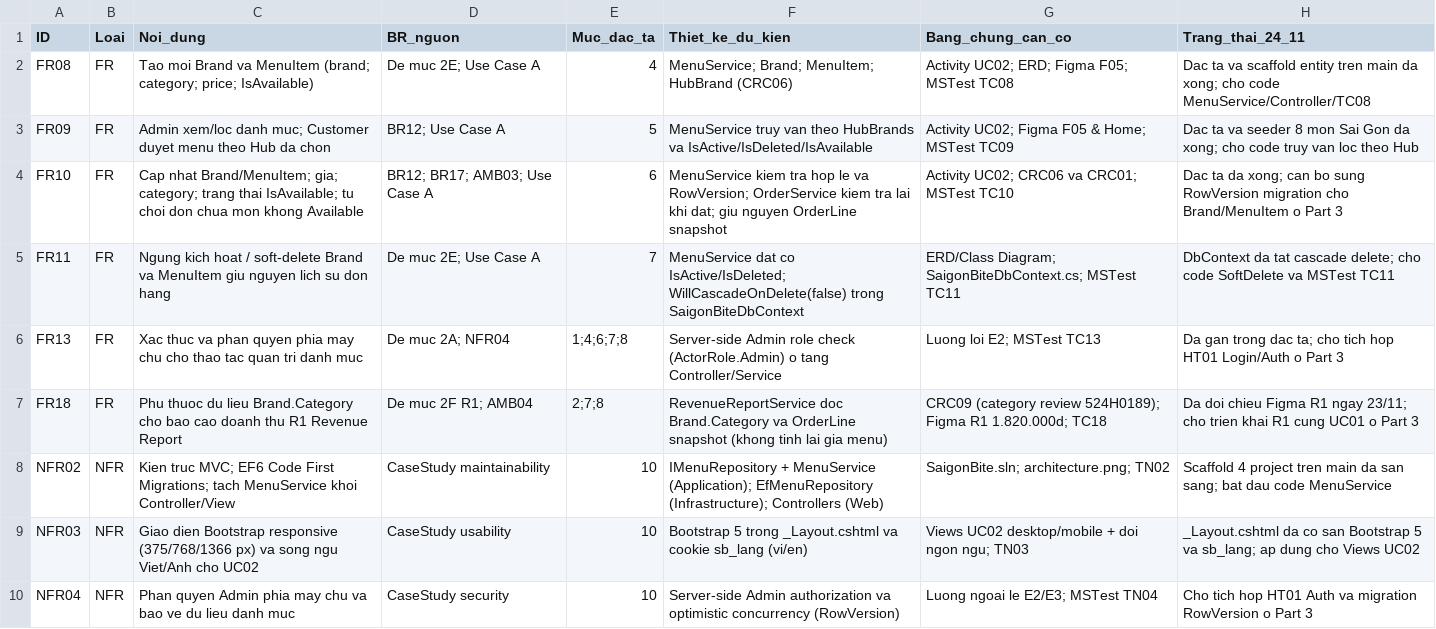
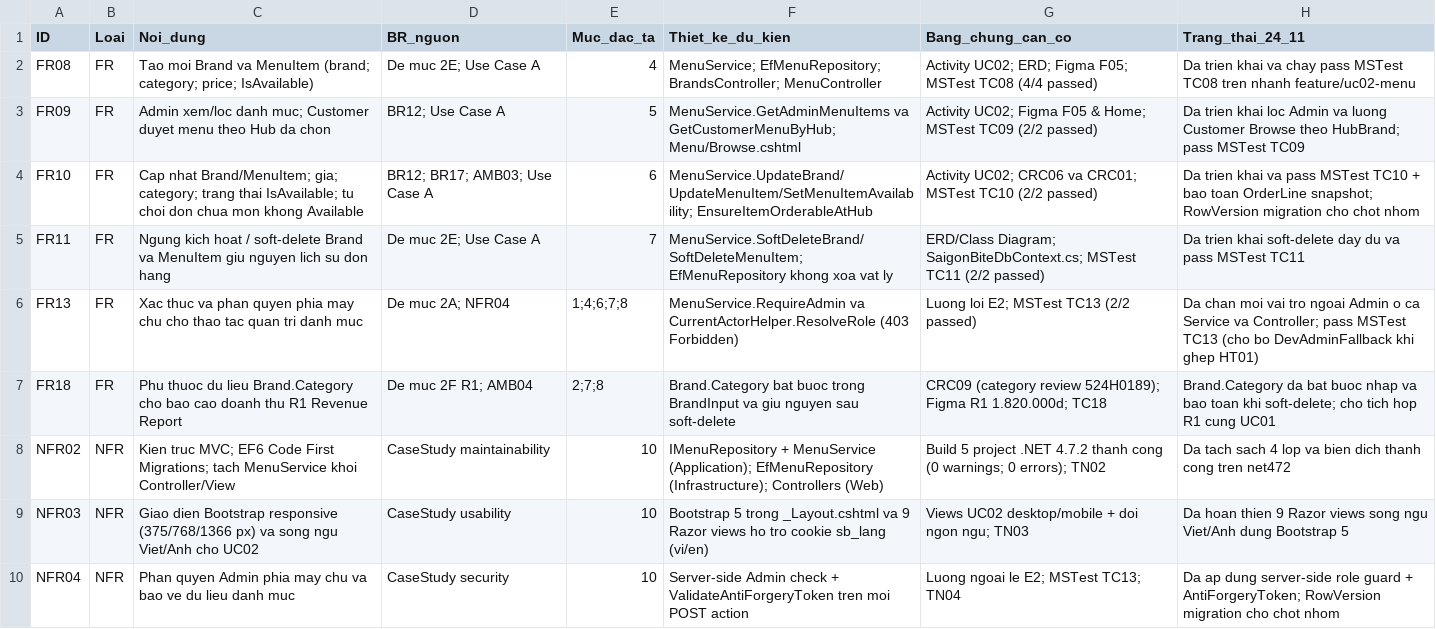
Before and after one commit to rumnopro0809/saigonbite-group3, a CSV file: docs/part2/uc02/02-traceability.csv, drawn as a sheet.

Commit message:
test(uc02): add 12 MSTest unit tests covering TC08-TC11, TC13, BR12 and BR17

```diff
--- a/docs/part2/uc02/02-traceability.csv
+++ b/docs/part2/uc02/02-traceability.csv
@@ -1,10 +1,10 @@
 ID,Loai,Noi_dung,BR_nguon,Muc_dac_ta,Thiet_ke_du_kien,Bang_chung_can_co,Trang_thai_24_11
-FR08,FR,Tao moi Brand va MenuItem (brand; category; price; IsAvailable),De muc 2E; Use Case A,4,MenuService; Brand; MenuItem; HubBrand (CRC06),Activity UC02; ERD; Figma F05; MSTest TC08,Dac ta va scaffold entity tren main da xong; cho code MenuService/Controller/TC08
-FR09,FR,Admin xem/loc danh muc; Customer duyet menu theo Hub da chon,BR12; Use Case A,5,MenuService truy van theo HubBrands va IsActive/IsDeleted/IsAvailable,Activity UC02; Figma F05 & Home; MSTest TC09,Dac ta va seeder 8 mon Sai Gon da xong; cho code truy van loc theo Hub
-FR10,FR,Cap nhat Brand/MenuItem; gia; category; trang thai IsAvailable; tu choi don chua mon khong Available,BR12; BR17; AMB03; Use Case A,6,MenuService kiem tra hop le va RowVersion; OrderService kiem tra lai khi dat; giu nguyen OrderLine snapshot,Activity UC02; CRC06 va CRC01; MSTest TC10,Dac ta da xong; can bo sung RowVersion migration cho Brand/MenuItem o Part 3
-FR11,FR,Ngung kich hoat / soft-delete Brand va MenuItem giu nguyen lich su don hang,De muc 2E; Use Case A,7,MenuService dat co IsActive/IsDeleted; WillCascadeOnDelete(false) trong SaigonBiteDbContext,ERD/Class Diagram; SaigonBiteDbContext.cs; MSTest TC11,DbContext da tat cascade delete; cho code SoftDelete va MSTest TC11
-FR13,FR,Xac thuc va phan quyen phia may chu cho thao tac quan tri danh muc,De muc 2A; NFR04,1;4;6;7;8,Server-side Admin role check (ActorRole.Admin) o tang Controller/Service,Luong loi E2; MSTest TC13,Da gan trong dac ta; cho tich hop HT01 Login/Auth o Part 3
-FR18,FR,Phu thuoc du lieu Brand.Category cho bao cao doanh thu R1 Revenue Report,De muc 2F R1; AMB04,2;7;8,RevenueReportService doc Brand.Category va OrderLine snapshot (khong tinh lai gia menu),CRC09 (category review 524H0189); Figma R1 1.820.000d; TC18,Da doi chieu Figma R1 ngay 23/11; cho trien khai R1 cung UC01 o Part 3
-NFR02,NFR,Kien truc MVC; EF6 Code First Migrations; tach MenuService khoi Controller/View,CaseStudy maintainability,10,IMenuRepository + MenuService (Application); EfMenuRepository (Infrastructure); Controllers (Web),SaigonBite.sln; architecture.png; TN02,Scaffold 4 project tren main da san sang; bat dau code MenuService
-NFR03,NFR,Giao dien Bootstrap responsive (375/768/1366 px) va song ngu Viet/Anh cho UC02,CaseStudy usability,10,Bootstrap 5 trong _Layout.cshtml va cookie sb_lang (vi/en),Views UC02 desktop/mobile + doi ngon ngu; TN03,_Layout.cshtml da co san Bootstrap 5 va sb_lang; ap dung cho Views UC02
-NFR04,NFR,Phan quyen Admin phia may chu va bao ve du lieu danh muc,CaseStudy security,10,Server-side Admin authorization va optimistic concurrency (RowVersion),Luong ngoai le E2/E3; MSTest TN04,Cho tich hop HT01 Auth va migration RowVersion o Part 3
+FR08,FR,Tao moi Brand va MenuItem (brand; category; price; IsAvailable),De muc 2E; Use Case A,4,MenuService; EfMenuRepository; BrandsController; MenuController,Activity UC02; ERD; Figma F05; MSTest TC08 (4/4 passed),Da trien khai va chay pass MSTest TC08 tren nhanh feature/uc02-menu
+FR09,FR,Admin xem/loc danh muc; Customer duyet menu theo Hub da chon,BR12; Use Case A,5,MenuService.GetAdminMenuItems va GetCustomerMenuByHub; Menu/Browse.cshtml,Activity UC02; Figma F05 & Home; MSTest TC09 (2/2 passed),Da trien khai loc Admin va luong Customer Browse theo HubBrand; pass MSTest TC09
+FR10,FR,Cap nhat Brand/MenuItem; gia; category; trang thai IsAvailable; tu choi don chua mon khong Available,BR12; BR17; AMB03; Use Case A,6,MenuService.UpdateBrand/UpdateMenuItem/SetMenuItemAvailability; EnsureItemOrderableAtHub,Activity UC02; CRC06 va CRC01; MSTest TC10 (2/2 passed),Da trien khai va pass MSTest TC10 + bao toan OrderLine snapshot; RowVersion migration cho chot nhom
+FR11,FR,Ngung kich hoat / soft-delete Brand va MenuItem giu nguyen lich su don hang,De muc 2E; Use Case A,7,MenuService.SoftDeleteBrand/SoftDeleteMenuItem; EfMenuRepository khong xoa vat ly,ERD/Class Diagram; SaigonBiteDbContext.cs; MSTest TC11 (2/2 passed),Da trien khai soft-delete day du va pass MSTest TC11
+FR13,FR,Xac thuc va phan quyen phia may chu cho thao tac quan tri danh muc,De muc 2A; NFR04,1;4;6;7;8,MenuService.RequireAdmin va CurrentActorHelper.ResolveRole (403 Forbidden),Luong loi E2; MSTest TC13 (2/2 passed),Da chan moi vai tro ngoai Admin o ca Service va Controller; pass MSTest TC13 (cho bo DevAdminFallback khi ghep HT01)
+FR18,FR,Phu thuoc du lieu Brand.Category cho bao cao doanh thu R1 Revenue Report,De muc 2F R1; AMB04,2;7;8,Brand.Category bat buoc trong BrandInput va giu nguyen sau soft-delete,CRC09 (category review 524H0189); Figma R1 1.820.000d; TC18,Brand.Category da bat buoc nhap va bao toan khi soft-delete; cho tich hop R1 cung UC01
+NFR02,NFR,Kien truc MVC; EF6 Code First Migrations; tach MenuService khoi Controller/View,CaseStudy maintainability,10,IMenuRepository + MenuService (Application); EfMenuRepository (Infrastructure); Controllers (Web),Build 5 project .NET 4.7.2 thanh cong (0 warnings; 0 errors); TN02,Da tach sach 4 lop va bien dich thanh cong tren net472
+NFR03,NFR,Giao dien Bootstrap responsive (375/768/1366 px) va song ngu Viet/Anh cho UC02,CaseStudy usability,10,Bootstrap 5 trong _Layout.cshtml va 9 Razor views ho tro cookie sb_lang (vi/en),Views UC02 desktop/mobile + doi ngon ngu; TN03,Da hoan thien 9 Razor views song ngu Viet/Anh dung Bootstrap 5
+NFR04,NFR,Phan quyen Admin phia may chu va bao ve du lieu danh muc,CaseStudy security,10,Server-side Admin check + ValidateAntiForgeryToken tren moi POST action,Luong ngoai le E2; MSTest TC13; TN04,Da ap dung server-side role guard + AntiForgeryToken; RowVersion migration cho chot nhom
```
Also changed, not shown: 3 other files.
